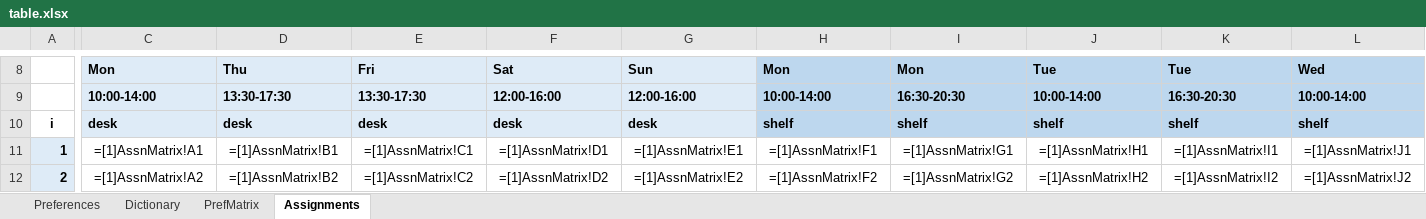
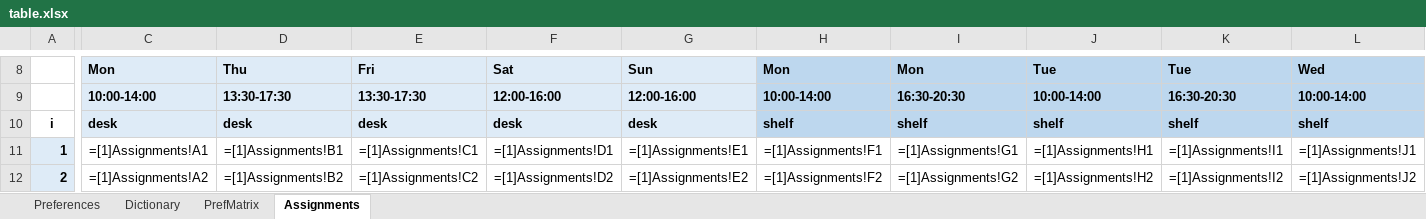
Before and after one commit to jsnhu/spl-schedule, an Excel workbook: table.xlsx, sheet Assignments, drawn as a sheet; only a part is shown, gaps mark what is left out; values as stored, in another font and other column widths than the file's, no borders; formulas are shown in place of their values; conditional formats not drawn; the diff covers the shown part only; the diff names each change by its address in the sheet, - before the commit and + after, or states it on an @@ line.

```diff
--- a/table.xlsx (sheet Assignments)
+++ b/table.xlsx (sheet Assignments)
-C11: =[1]AssnMatrix!A1
+C11: =[1]Assignments!A1
-D11: =[1]AssnMatrix!B1
+D11: =[1]Assignments!B1
-E11: =[1]AssnMatrix!C1
+E11: =[1]Assignments!C1
-F11: =[1]AssnMatrix!D1
+F11: =[1]Assignments!D1
-G11: =[1]AssnMatrix!E1
+G11: =[1]Assignments!E1
-H11: =[1]AssnMatrix!F1
+H11: =[1]Assignments!F1
-I11: =[1]AssnMatrix!G1
+I11: =[1]Assignments!G1
-J11: =[1]AssnMatrix!H1
+J11: =[1]Assignments!H1
-K11: =[1]AssnMatrix!I1
+K11: =[1]Assignments!I1
-L11: =[1]AssnMatrix!J1
+L11: =[1]Assignments!J1
-C12: =[1]AssnMatrix!A2
+C12: =[1]Assignments!A2
-D12: =[1]AssnMatrix!B2
+D12: =[1]Assignments!B2
-E12: =[1]AssnMatrix!C2
+E12: =[1]Assignments!C2
-F12: =[1]AssnMatrix!D2
+F12: =[1]Assignments!D2
-G12: =[1]AssnMatrix!E2
+G12: =[1]Assignments!E2
-H12: =[1]AssnMatrix!F2
+H12: =[1]Assignments!F2
-I12: =[1]AssnMatrix!G2
+I12: =[1]Assignments!G2
-J12: =[1]AssnMatrix!H2
+J12: =[1]Assignments!H2
-K12: =[1]AssnMatrix!I2
+K12: =[1]Assignments!I2
-L12: =[1]AssnMatrix!J2
+L12: =[1]Assignments!J2
```
Also changed, not shown: 116 edited cells elsewhere in this sheet, 2 other files.
